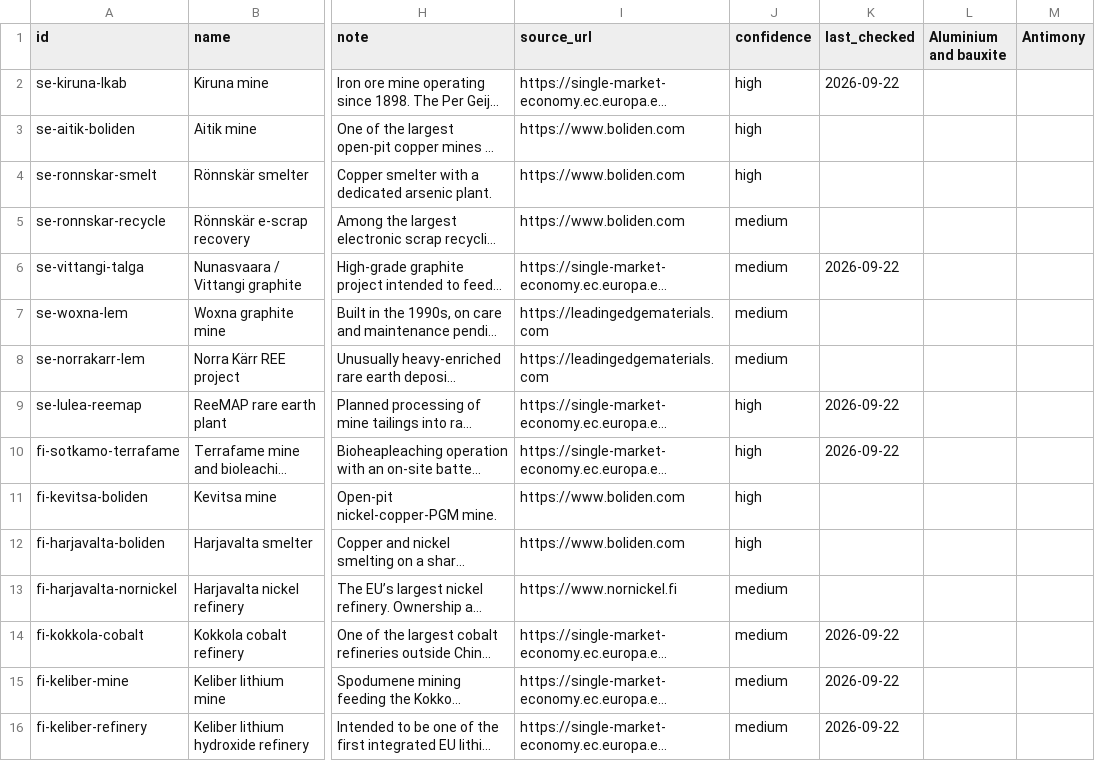
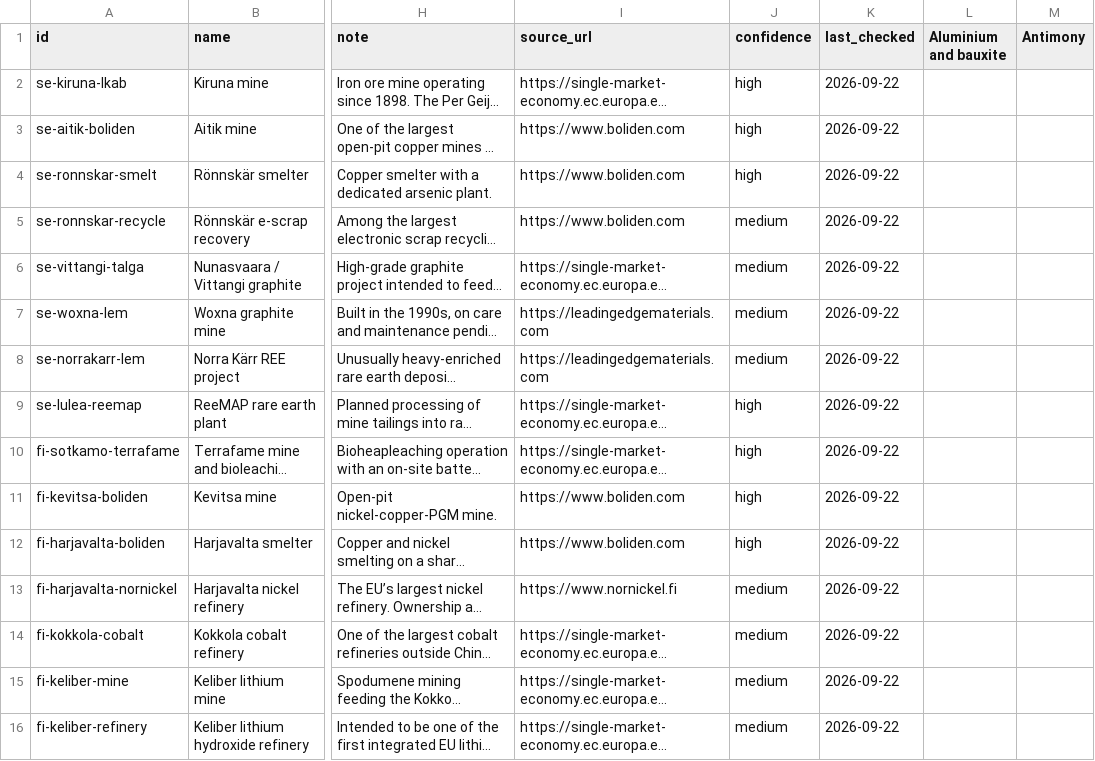
Before and after one commit to vincenzo-forlini/Critical-Raw-Materials-Atlas, a CSV file: data/facilities.csv, drawn as a sheet; only a part is shown, gaps mark what is left out; long unchanged cells end in …; the diff covers the shown part only; the diff names each change by its address in the sheet, - before the commit and + after, or states it on an @@ line.

```diff
--- a/data/facilities.csv
+++ b/data/facilities.csv
-K3:K5 (last_checked): (empty)
+K3:K5 (last_checked): 2026-09-22
-K7:K8 (last_checked): (empty)
+K7:K8 (last_checked): 2026-09-22
-K11:K13 (last_checked): (empty)
+K11:K13 (last_checked): 2026-09-22
```
Also changed, not shown: 93 edited cells elsewhere in this file, data/cities.csv, data/companies.csv, 1 other file.
